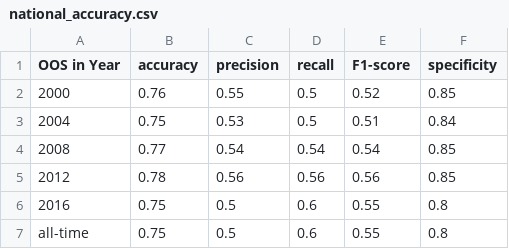
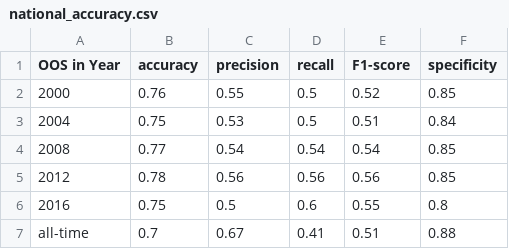
Before and after one commit to helpimalive/inflation_cr_expansion, a CSV file: output/national_accuracy.csv, drawn as a sheet.

Commit message:
continuing writing; building national results graph

```diff
--- a/output/national_accuracy.csv
+++ b/output/national_accuracy.csv
@@ -6,2 +6,2 @@
 2016,0.75,0.5,0.6,0.55,0.8
-all-time,0.75,0.5,0.6,0.55,0.8
+all-time,0.7,0.67,0.41,0.51,0.88
```
Also changed, not shown: output/national_fit.csv, 9 other files.
